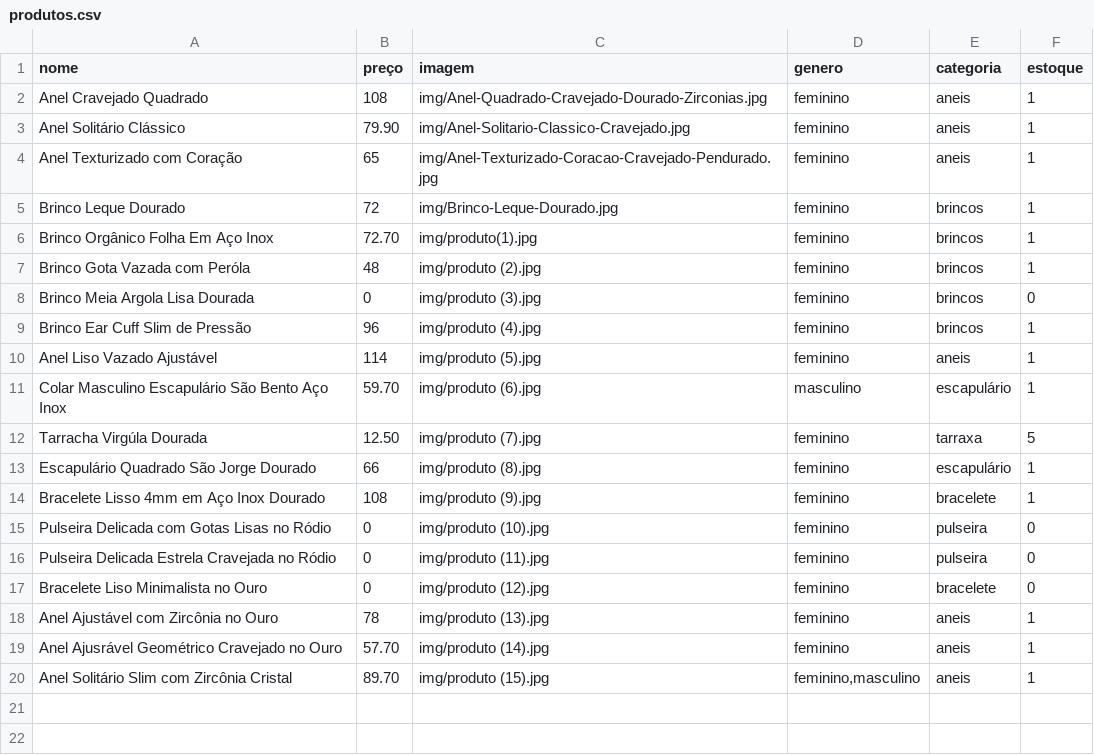
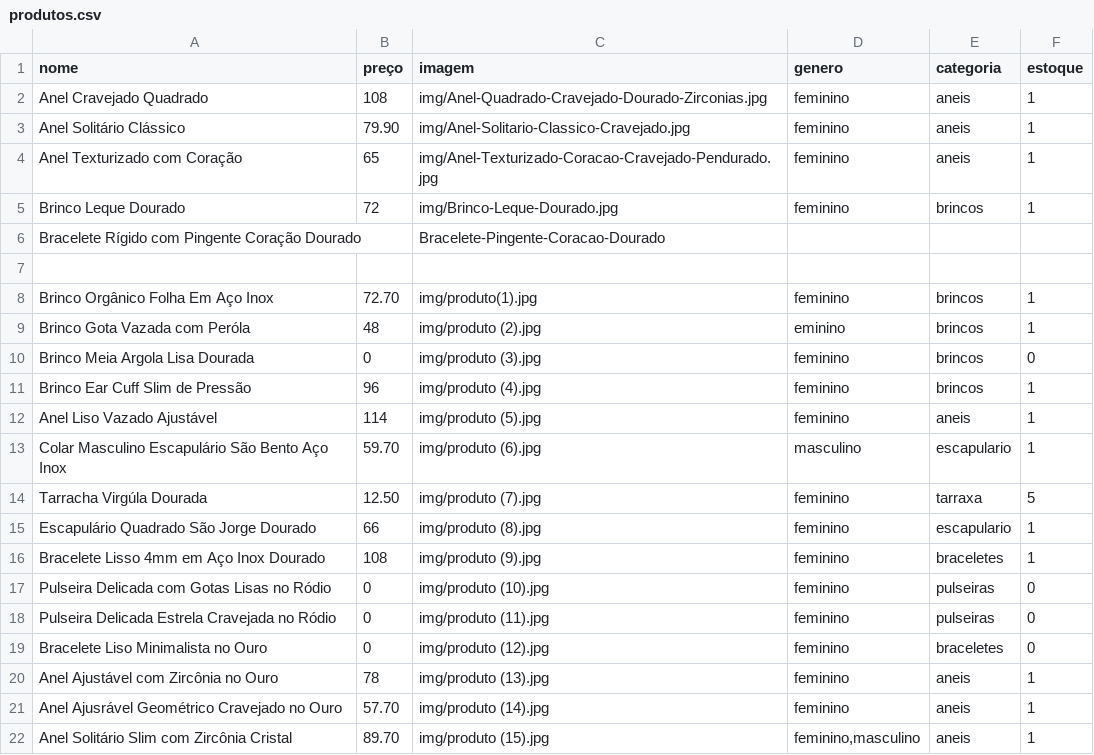
Before and after one commit to LunnaStore/LunnaStore, a CSV file: produtos.csv, drawn as a sheet.

Commit message:
Add files via upload

```diff
--- a/produtos.csv
+++ b/produtos.csv
@@ -5,4 +5,6 @@ Anel Texturizado com Coração;65;img/Anel-Texturizado-Coracao-Cravejado-Pendura
 Brinco Leque Dourado;72;img/Brinco-Leque-Dourado.jpg;feminino;brincos;1
+Bracelete Rígido com Pingente Coração Dourado;;Bracelete-Pingente-Coracao-Dourado;;;
+;;;;;
 Brinco Orgânico Folha Em Aço Inox;72.70;img/produto(1).jpg;feminino;brincos;1
-Brinco Gota Vazada com Peróla;48;img/produto (2).jpg;feminino;brincos;1
+Brinco Gota Vazada com Peróla;48;img/produto (2).jpg;eminino;brincos;1
 Brinco Meia Argola Lisa Dourada;0;img/produto (3).jpg;feminino;brincos;0
@@ -10,9 +12,9 @@ Brinco Ear Cuff Slim de Pressão;96;img/produto (4).jpg;feminino;brincos;1
 Anel Liso Vazado Ajustável;114;img/produto (5).jpg;feminino;aneis;1
-Colar Masculino Escapulário São Bento Aço Inox;59.70;img/produto (6).jpg;masculino;escapulário;1
+Colar Masculino Escapulário São Bento Aço Inox;59.70;img/produto (6).jpg;masculino;escapulario;1
 Tarracha Virgúla Dourada;12.50;img/produto (7).jpg;feminino;tarraxa;5
-Escapulário Quadrado São Jorge Dourado;66;img/produto (8).jpg;feminino;escapulário;1
-Bracelete Lisso 4mm em Aço Inox Dourado;108;img/produto (9).jpg;feminino;bracelete;1
-Pulseira Delicada com Gotas Lisas no Ródio;0;img/produto (10).jpg;feminino;pulseira;0
-Pulseira Delicada Estrela Cravejada no Ródio;0;img/produto (11).jpg;feminino;pulseira;0
-Bracelete Liso Minimalista no Ouro;0;img/produto (12).jpg;feminino;bracelete;0
+Escapulário Quadrado São Jorge Dourado;66;img/produto (8).jpg;feminino;escapulario;1
+Bracelete Lisso 4mm em Aço Inox Dourado;108;img/produto (9).jpg;feminino;braceletes;1
+Pulseira Delicada com Gotas Lisas no Ródio;0;img/produto (10).jpg;feminino;pulseiras;0
+Pulseira Delicada Estrela Cravejada no Ródio;0;img/produto (11).jpg;feminino;pulseiras;0
+Bracelete Liso Minimalista no Ouro;0;img/produto (12).jpg;feminino;braceletes;0
 Anel Ajustável com Zircônia no Ouro;78;img/produto (13).jpg;feminino;aneis;1
```
